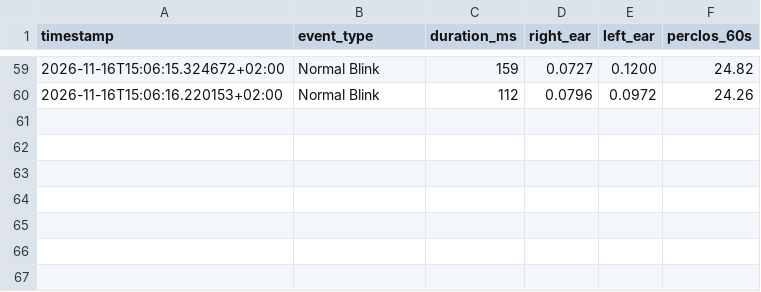
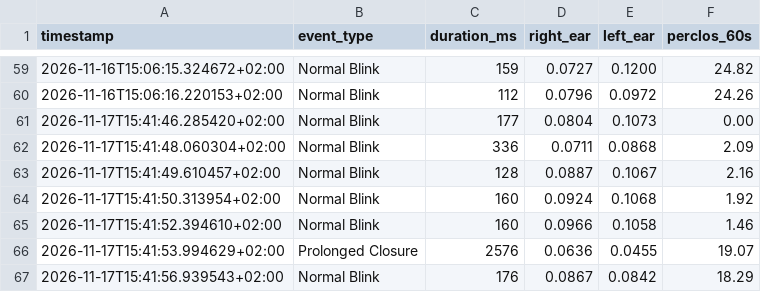
Before and after one commit to MohamedMagdy-203/DriveSense-AI-Intelligent-In-Cabin-Driver-Monitoring-System, a CSV file: experiments/face_landmarker/eye_closure/events.csv, drawn as a sheet; only a part is shown, gaps mark what is left out; the diff names each change by its address in the sheet, - before the commit and + after, or states it on an @@ line.

```diff
--- a/experiments/face_landmarker/eye_closure/events.csv
+++ b/experiments/face_landmarker/eye_closure/events.csv
+row 61: 2026-11-17T15:41:46.285420+02:00 | Normal Blink | 177 | 0.0804 | 0.1073 | 0.00
+row 62: 2026-11-17T15:41:48.060304+02:00 | Normal Blink | 336 | 0.0711 | 0.0868 | 2.09
+row 63: 2026-11-17T15:41:49.610457+02:00 | Normal Blink | 128 | 0.0887 | 0.1067 | 2.16
+row 64: 2026-11-17T15:41:50.313954+02:00 | Normal Blink | 160 | 0.0924 | 0.1068 | 1.92
+row 65: 2026-11-17T15:41:52.394610+02:00 | Normal Blink | 160 | 0.0966 | 0.1058 | 1.46
+row 66: 2026-11-17T15:41:53.994629+02:00 | Prolonged Closure | 2576 | 0.0636 | 0.0455 | 19.07
+row 67: 2026-11-17T15:41:56.939543+02:00 | Normal Blink | 176 | 0.0867 | 0.0842 | 18.29
```
Also changed, not shown: experiments/head_pose/motion_rotation_vectors.csv, 1 other file.
